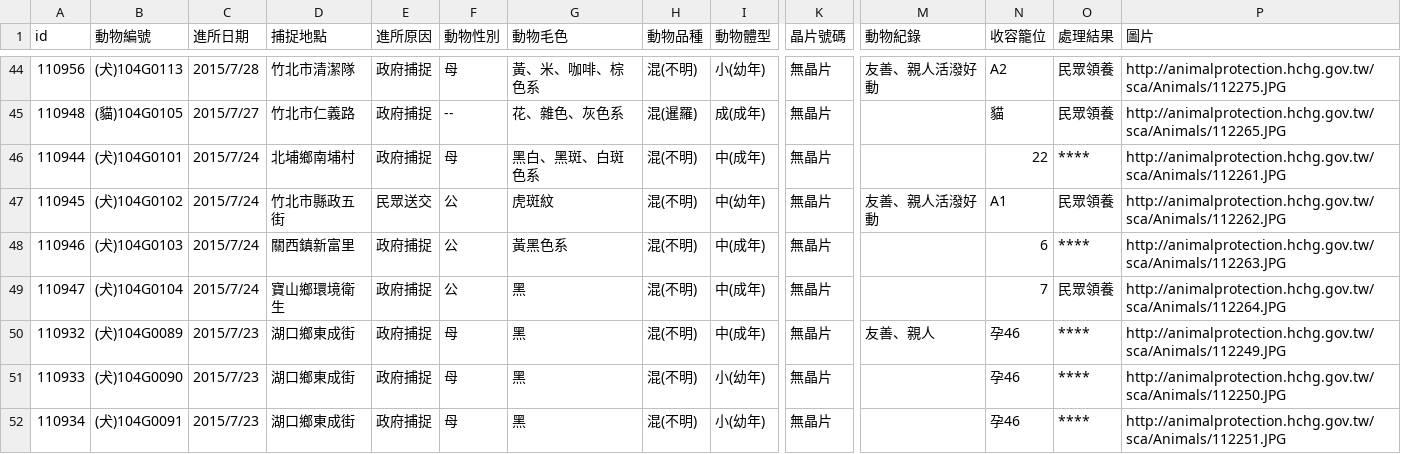
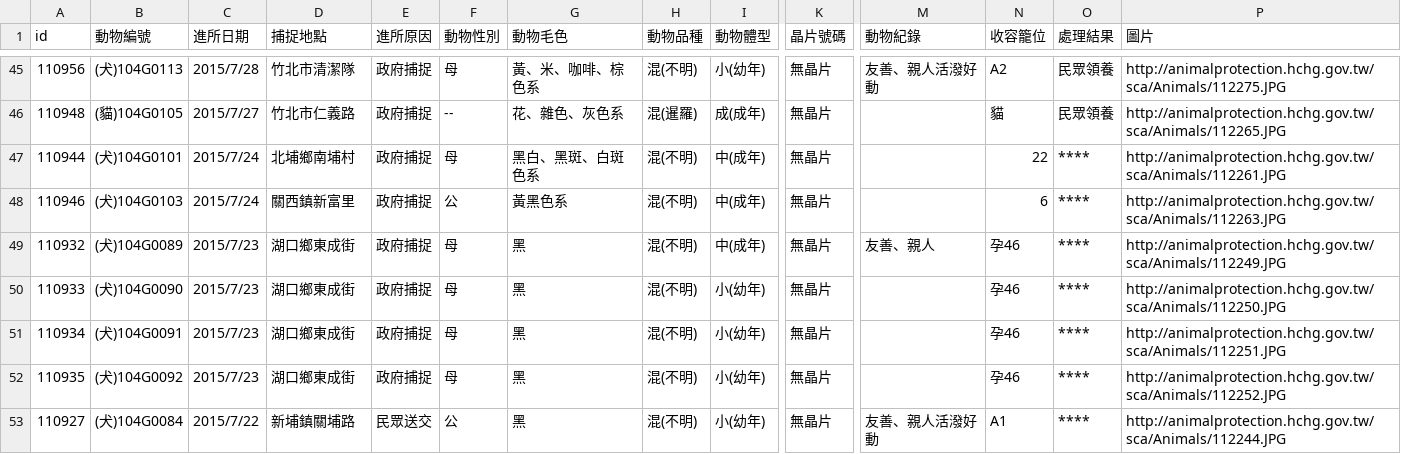
Before and after one commit to g0v/animal.coa, a CSV file: 新竹縣/all.csv, drawn as a sheet; only a part is shown, gaps mark what is left out; the shorter side is filled out with more unchanged rows; removed rows and columns are numbered as before the commit, all else as after; rows hold the shown columns only; the diff covers the shown part only; the diff names each change by its address in the sheet, - before the commit and + after, or states it on an @@ line.

```diff
--- a/新竹縣/all.csv
+++ b/新竹縣/all.csv
-row 47: 110945 | (犬)104G0102 | 2015/7/24 | 竹北市縣政五街 | 民眾送交 | 公 | 虎斑紋 | 混(不明) | 中(幼年) | 無晶片 | 友善、親人活潑好動 | A1 | 民眾領養 | http://animalprotection.hchg.gov.tw/sca/Animals/112262.JPG
-row 49: 110947 | (犬)104G0104 | 2015/7/24 | 寶山鄉環境衛生 | 政府捕捉 | 公 | 黑 | 混(不明) | 中(成年) | 無晶片 |  | 7 | 民眾領養 | http://animalprotection.hchg.gov.tw/sca/Animals/112264.JPG
```
Also changed, not shown: 1 added row, 3 removed rows and 2 edited cells elsewhere in this file, 臺北市/all.csv.
